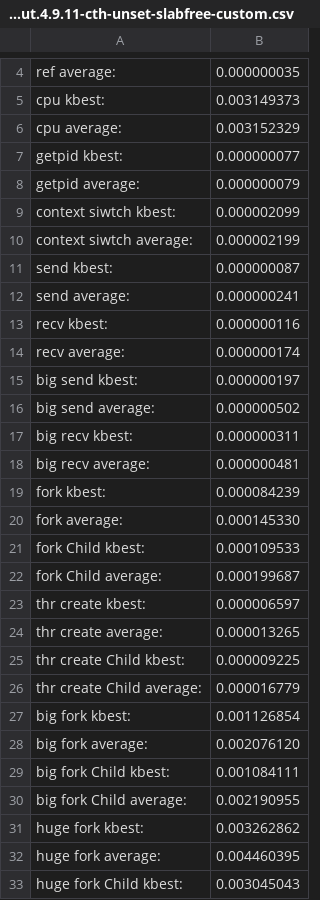
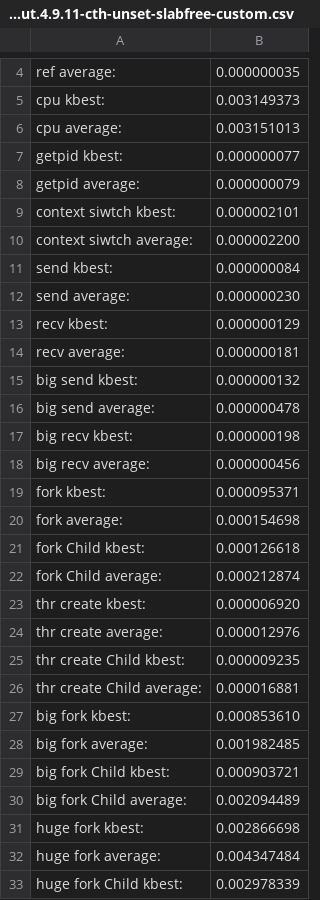
Before and after one commit to KiwiChicken/LEBench-1, a CSV file: output.4.9.11-cth-unset-slabfree-custom.csv, drawn as a sheet; only a part is shown, gaps mark what is left out; the diff covers the shown part only; the diff names each change by its address in the sheet, - before the commit and + after, or states it on an @@ line.

```diff
--- a/output.4.9.11-cth-unset-slabfree-custom.csv
+++ b/output.4.9.11-cth-unset-slabfree-custom.csv
-B6: 0.003152329
+B6: 0.003151013
-B9: 0.000002099
+B9: 0.000002101
-B10: 0.000002199
+B10: 0.000002200
-B11: 0.000000087
+B11: 0.000000084
-B12: 0.000000241
+B12: 0.000000230
-B13: 0.000000116
+B13: 0.000000129
-B14: 0.000000174
+B14: 0.000000181
-B15: 0.000000197
+B15: 0.000000132
-B16: 0.000000502
+B16: 0.000000478
-B17: 0.000000311
+B17: 0.000000198
-B18: 0.000000481
+B18: 0.000000456
-B19: 0.000084239
+B19: 0.000095371
-B20: 0.000145330
+B20: 0.000154698
-B21: 0.000109533
+B21: 0.000126618
-B22: 0.000199687
+B22: 0.000212874
-B23: 0.000006597
+B23: 0.000006920
-B24: 0.000013265
+B24: 0.000012976
-B25: 0.000009225
+B25: 0.000009235
-B26: 0.000016779
+B26: 0.000016881
-B27: 0.001126854
+B27: 0.000853610
-B28: 0.002076120
+B28: 0.001982485
-B29: 0.001084111
+B29: 0.000903721
-B30: 0.002190955
+B30: 0.002094489
-B31: 0.003262862
+B31: 0.002866698
-B32: 0.004460395
+B32: 0.004347484
-B33: 0.003045043
+B33: 0.002978339
```
Also changed, not shown: 53 edited cells elsewhere in this file, 8 other files.
